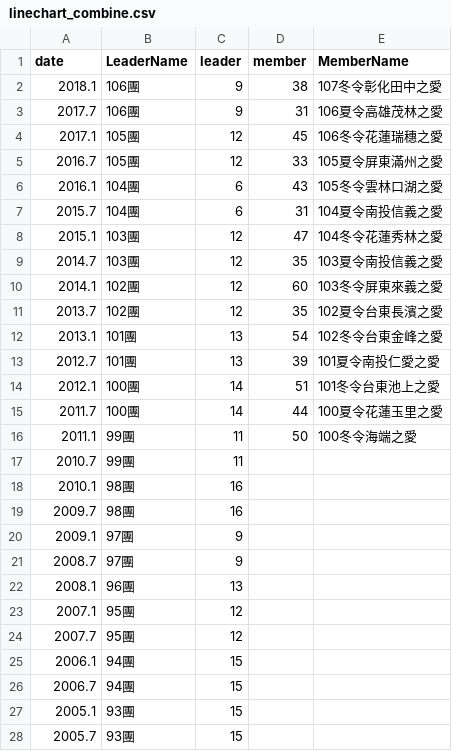
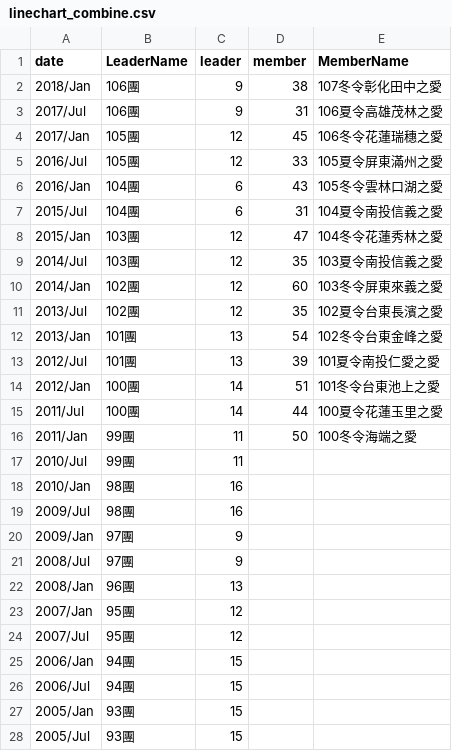
Before and after one commit to NTU-CSX-D3JS/b10332034, a CSV file: linechart_combine.csv, drawn as a sheet; only a part is shown; the diff covers the shown part only.

Commit message:
change month type

```diff
--- a/linechart_combine.csv
+++ b/linechart_combine.csv
@@ -1,28 +1,28 @@
 date,LeaderName,leader,member,MemberName
-2018.1,106團,9,38,107冬令彰化田中之愛
-2017.7,106團,9,31,106夏令高雄茂林之愛
-2017.1,105團,12,45,106冬令花蓮瑞穗之愛
-2016.7,105團,12,33,105夏令屏東滿州之愛
-2016.1,104團,6,43,105冬令雲林口湖之愛
-2015.7,104團,6,31,104夏令南投信義之愛
-2015.1,103團,12,47,104冬令花蓮秀林之愛
-2014.7,103團,12,35,103夏令南投信義之愛
-2014.1,102團,12,60,103冬令屏東來義之愛
-2013.7,102團,12,35,102夏令台東長濱之愛
-2013.1,101團,13,54,102冬令台東金峰之愛
-2012.7,101團,13,39,101夏令南投仁愛之愛
-2012.1,100團,14,51,101冬令台東池上之愛
-2011.7,100團,14,44,100夏令花蓮玉里之愛
-2011.1,99團,11,50,100冬令海端之愛
-2010.7,99團,11,,
-2010.1,98團,16,,
-2009.7,98團,16,,
-2009.1,97團,9,,
-2008.7,97團,9,,
-2008.1,96團,13,,
-2007.1,95團,12,,
-2007.7,95團,12,,
-2006.1,94團,15,,
-2006.7,94團,15,,
-2005.1,93團,15,,
-2005.7,93團,15,,
+2018/Jan,106團,9,38,107冬令彰化田中之愛
+2017/Jul,106團,9,31,106夏令高雄茂林之愛
+2017/Jan,105團,12,45,106冬令花蓮瑞穗之愛
+2016/Jul,105團,12,33,105夏令屏東滿州之愛
+2016/Jan,104團,6,43,105冬令雲林口湖之愛
+2015/Jul,104團,6,31,104夏令南投信義之愛
+2015/Jan,103團,12,47,104冬令花蓮秀林之愛
+2014/Jul,103團,12,35,103夏令南投信義之愛
+2014/Jan,102團,12,60,103冬令屏東來義之愛
+2013/Jul,102團,12,35,102夏令台東長濱之愛
+2013/Jan,101團,13,54,102冬令台東金峰之愛
+2012/Jul,101團,13,39,101夏令南投仁愛之愛
+2012/Jan,100團,14,51,101冬令台東池上之愛
+2011/Jul,100團,14,44,100夏令花蓮玉里之愛
+2011/Jan,99團,11,50,100冬令海端之愛
+2010/Jul,99團,11,,
+2010/Jan,98團,16,,
+2009/Jul,98團,16,,
+2009/Jan,97團,9,,
+2008/Jul,97團,9,,
+2008/Jan,96團,13,,
+2007/Jan,95團,12,,
+2007/Jul,95團,12,,
+2006/Jan,94團,15,,
+2006/Jul,94團,15,,
+2005/Jan,93團,15,,
+2005/Jul,93團,15,,
```
Also changed, not shown: 8 edited cells elsewhere in this file.
